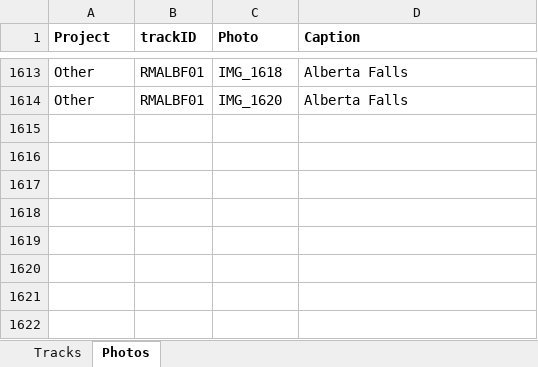
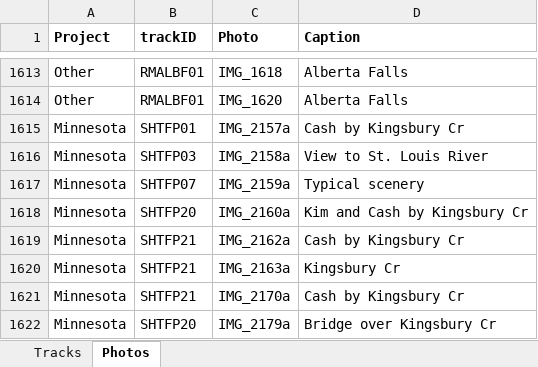
Before and after one commit to droglenc/MAPPING, an Excel workbook: Data/Trail Mapping Info.xlsx, sheet Photos, drawn as a sheet; only a part is shown, gaps mark what is left out; values as stored, in another font and other column widths than the file's, no borders; the diff names each change by its address in the sheet, - before the commit and + after, or states it on an @@ line.

```diff
--- a/Data/Trail Mapping Info.xlsx (sheet Photos)
+++ b/Data/Trail Mapping Info.xlsx (sheet Photos)
+row 1615: Minnesota | SHTFP01 | IMG_2157a | Cash by Kingsbury Cr
+row 1616: Minnesota | SHTFP03 | IMG_2158a | View to St. Louis River
+row 1617: Minnesota | SHTFP07 | IMG_2159a | Typical scenery
+row 1618: Minnesota | SHTFP20 | IMG_2160a | Kim and Cash by Kingsbury Cr
+row 1619: Minnesota | SHTFP21 | IMG_2162a | Cash by Kingsbury Cr
+row 1620: Minnesota | SHTFP21 | IMG_2163a | Kingsbury Cr
+row 1621: Minnesota | SHTFP21 | IMG_2170a | Cash by Kingsbury Cr
+row 1622: Minnesota | SHTFP20 | IMG_2179a | Bridge over Kingsbury Cr
```
Also changed, not shown: sheet Tracks, 43 other files.
